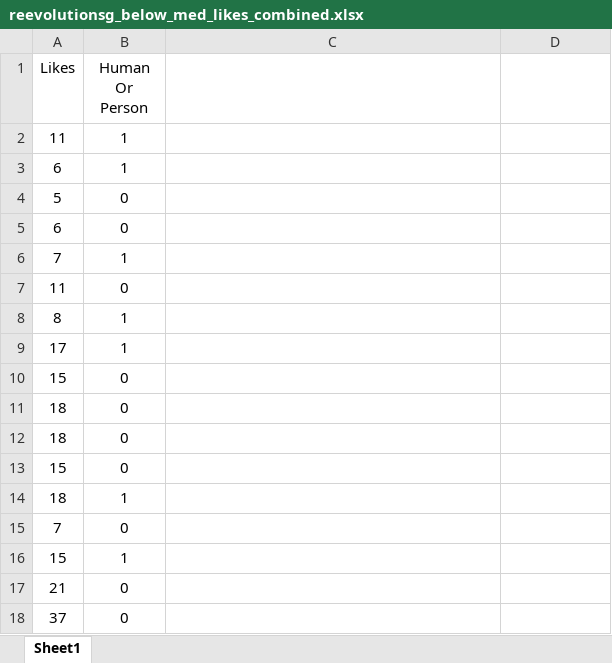
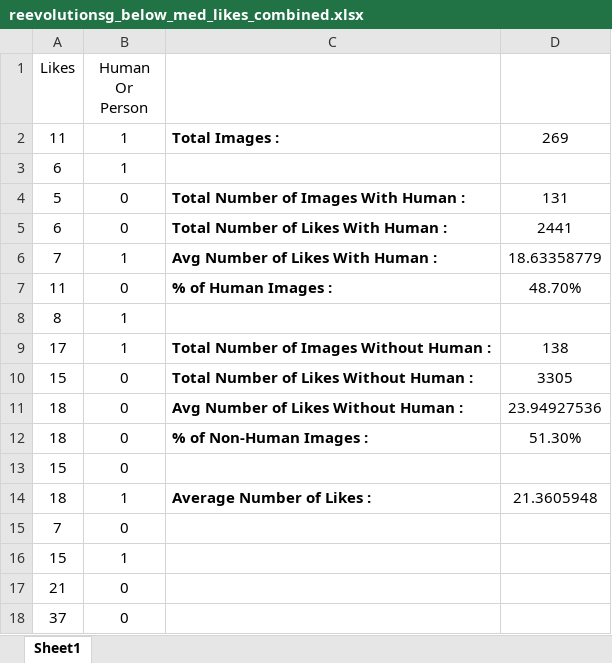
Before and after one commit to wertykid/IS434-GRP8, an Excel workbook: Jia Wei & Zoe/reevolutionsg_below_med_likes_combined.xlsx, sheet Sheet1, drawn as a sheet; only a part is shown; values as stored, in another font and other column widths than the file's, no borders; removed rows and columns are numbered as before the commit, all else as after; the diff names each change by its address in the sheet, - before the commit and + after, or states it on an @@ line.

```diff
--- a/Jia Wei & Zoe/reevolutionsg_below_med_likes_combined.xlsx (sheet Sheet1)
+++ b/Jia Wei & Zoe/reevolutionsg_below_med_likes_combined.xlsx (sheet Sheet1)
-C2: (empty)
+C2: Total Images :
-D2: (empty)
+D2: 269
-C4: (empty)
+C4: Total Number of Images With Human :
-D4: (empty)
+D4: 131
-C5: (empty)
+C5: Total Number of Likes With Human :
-D5: (empty)
+D5: 2441
-C6: (empty)
+C6: Avg Number of Likes With Human :
-D6: (empty)
+D6: 18.63358779
-C7: (empty)
+C7: % of Human Images :
-D7: (empty)
+D7: 48.70%
-C9: (empty)
+C9: Total Number of Images Without Human :
-D9: (empty)
+D9: 138
+row 10: 15 | 0 | Total Number of Likes Without Human : | 3305
+row 11: 18 | 0 | Avg Number of Likes Without Human : | 23.94927536
+row 12: 18 | 0 | % of Non-Human Images : | 51.30%
-row 11: 18 | 0
-row 12: 18 | 0
-row 13: 15 | 0
-C14: (empty)
+C14: Average Number of Likes :
-D14: (empty)
+D14: 21.3605948
```
Also changed, not shown: Jia Wei & Zoe/reevolutionsg_med_likes_combined.xlsx, Jia Wei & Zoe/santa_cruize_combined_below_med.xlsx, 5 other files.
